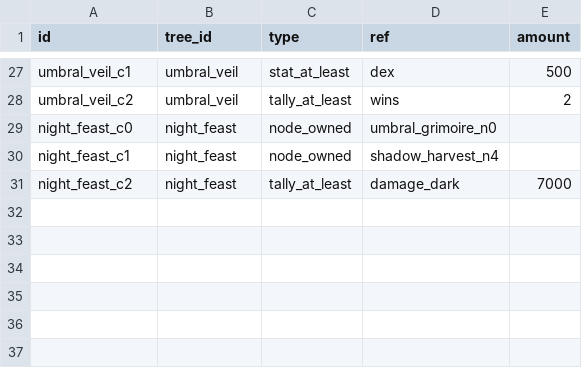
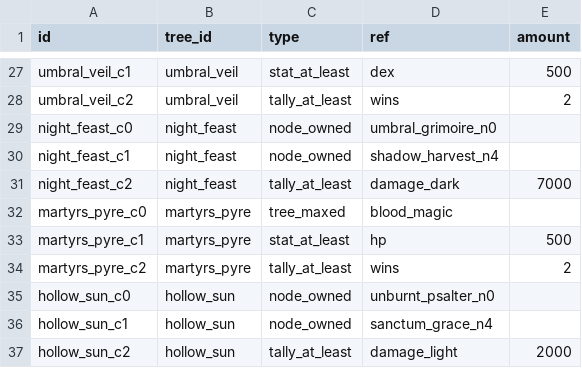
Before and after one commit to kjew2/MonStack, a CSV file: content_src/chase_conditions.csv, drawn as a sheet; only a part is shown, gaps mark what is left out; the diff names each change by its address in the sheet, - before the commit and + after, or states it on an @@ line.

```diff
--- a/content_src/chase_conditions.csv
+++ b/content_src/chase_conditions.csv
+row 32: martyrs_pyre_c0 | martyrs_pyre | tree_maxed | blood_magic
+row 33: martyrs_pyre_c1 | martyrs_pyre | stat_at_least | hp | 500
+row 34: martyrs_pyre_c2 | martyrs_pyre | tally_at_least | wins | 2
+row 35: hollow_sun_c0 | hollow_sun | node_owned | unburnt_psalter_n0
+row 36: hollow_sun_c1 | hollow_sun | node_owned | sanctum_grace_n4
+row 37: hollow_sun_c2 | hollow_sun | tally_at_least | damage_light | 2000
```
Also changed, not shown: content_src/constants.csv, content_src/monster_skills.csv, 50 other files.
